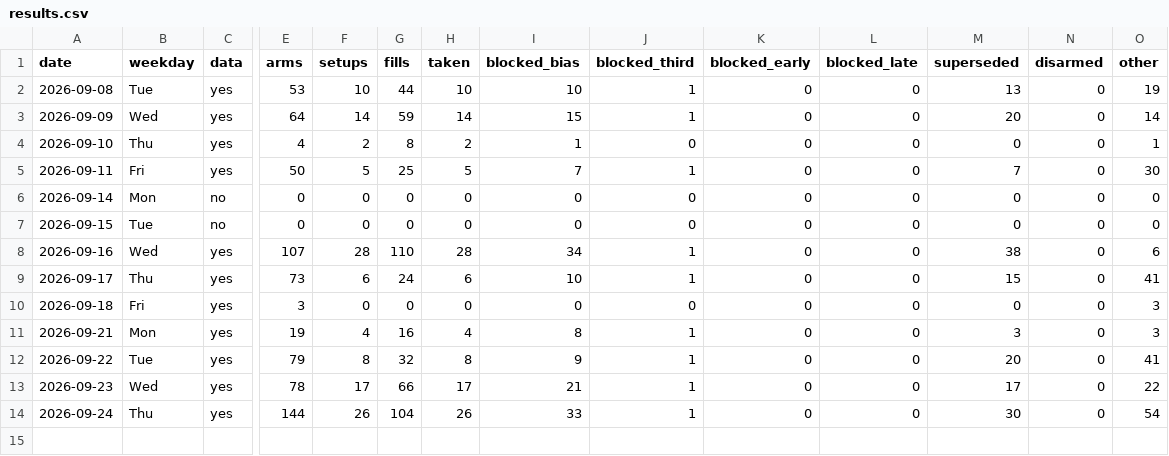
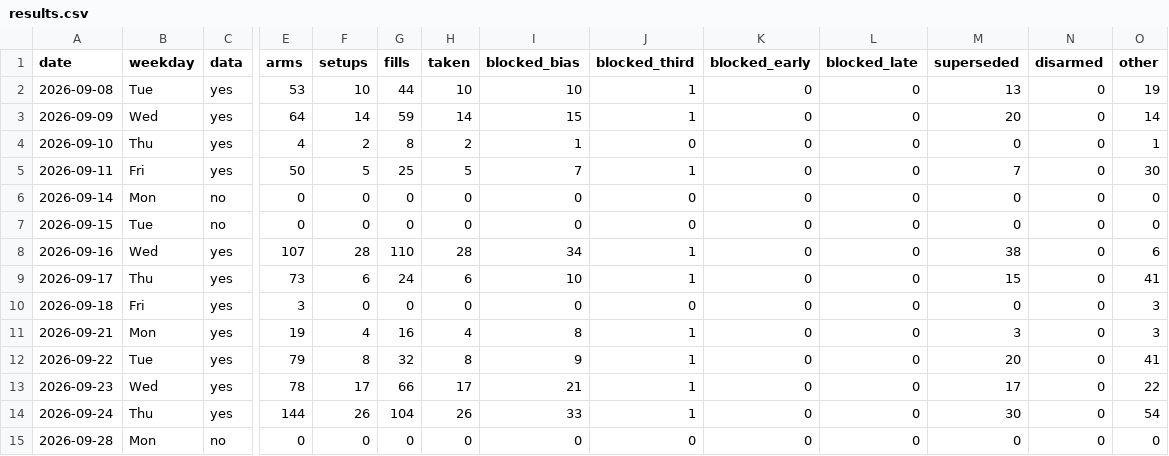
Before and after one commit to higneyintl/einstein-forward, a CSV file: data/results.csv, drawn as a sheet; only a part is shown, gaps mark what is left out; rows hold the shown columns only; the diff names each change by its address in the sheet, - before the commit and + after, or states it on an @@ line.

```diff
--- a/data/results.csv
+++ b/data/results.csv
+row 15: 2026-09-28 | Mon | no | 0 | 0 | 0 | 0 | 0 | 0 | 0 | 0 | 0 | 0 | 0
```
Also changed, not shown: 1 other file.
